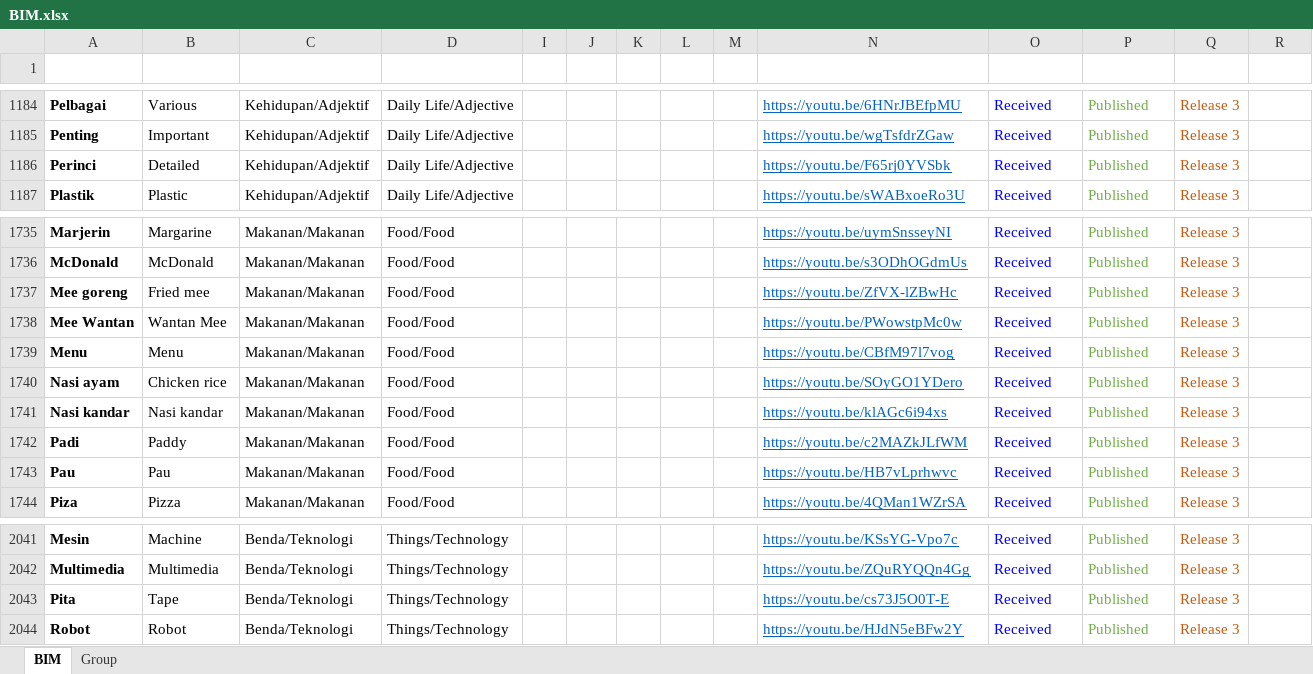
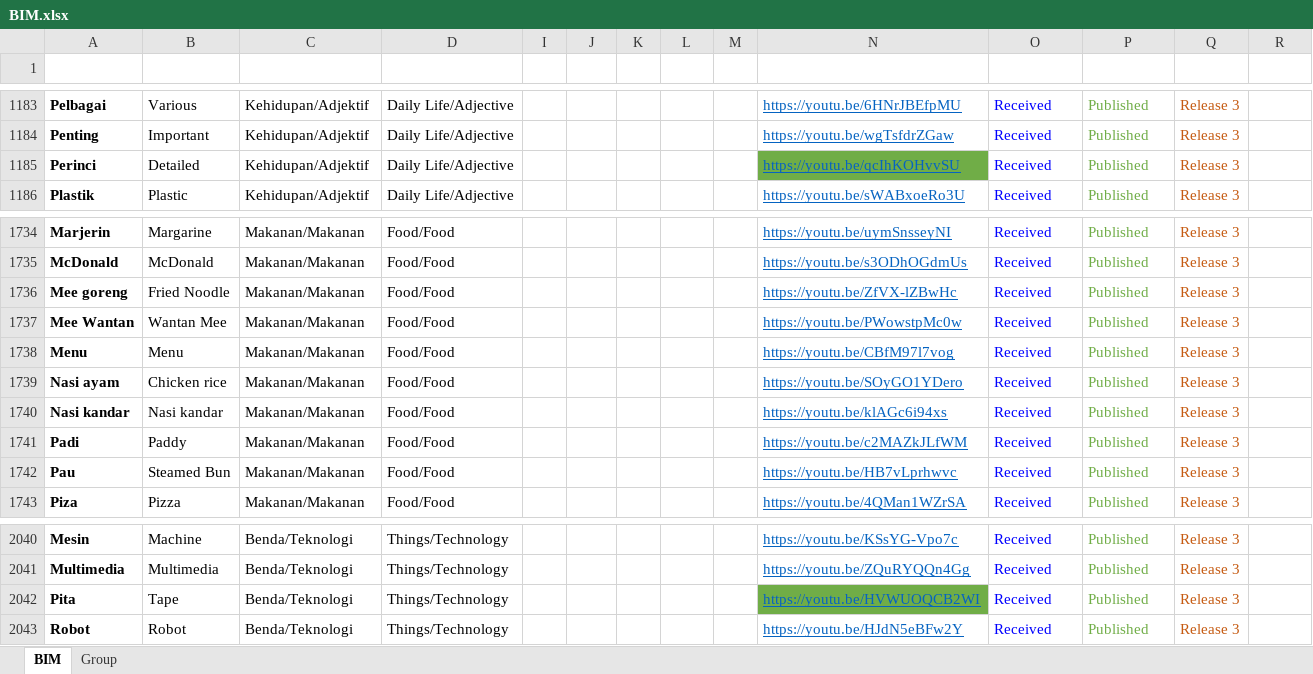
Before and after one commit to malaysiafederationofthedeaf/ggb-mfd-project, an Excel workbook: public/assets/BIM.xlsx, sheet BIM, drawn as a sheet; only a part is shown, gaps mark what is left out; values as stored, in another font and other column widths than the file's, no borders; charts and pictures and conditional formats and table styles not drawn; addresses are those after the commit; the diff covers the shown part only; the diff names each change by its address in the sheet, - before the commit and + after, or states it on an @@ line.

```diff
--- a/public/assets/BIM.xlsx (sheet BIM)
+++ b/public/assets/BIM.xlsx (sheet BIM)
-N1185 (Video): https://youtu.be/F65rj0YVSbk
+N1185 (Video): https://youtu.be/qcIhKOHvvSU
-N1185 fill: none
+N1185 fill: #70AD47
-B1736 (Word): Fried mee
+B1736 (Word): Fried Noodle
-B1742 (Word): Pau
+B1742 (Word): Steamed Bun
-N2042 (Video): https://youtu.be/cs73J5O0T-E
+N2042 (Video): https://youtu.be/HVWUOQCB2WI
-N2042 fill: none
+N2042 fill: #70AD47
```
Also changed, not shown: 1 removed row, 7 edited cells and cell formats elsewhere in this sheet, hidden cells.
